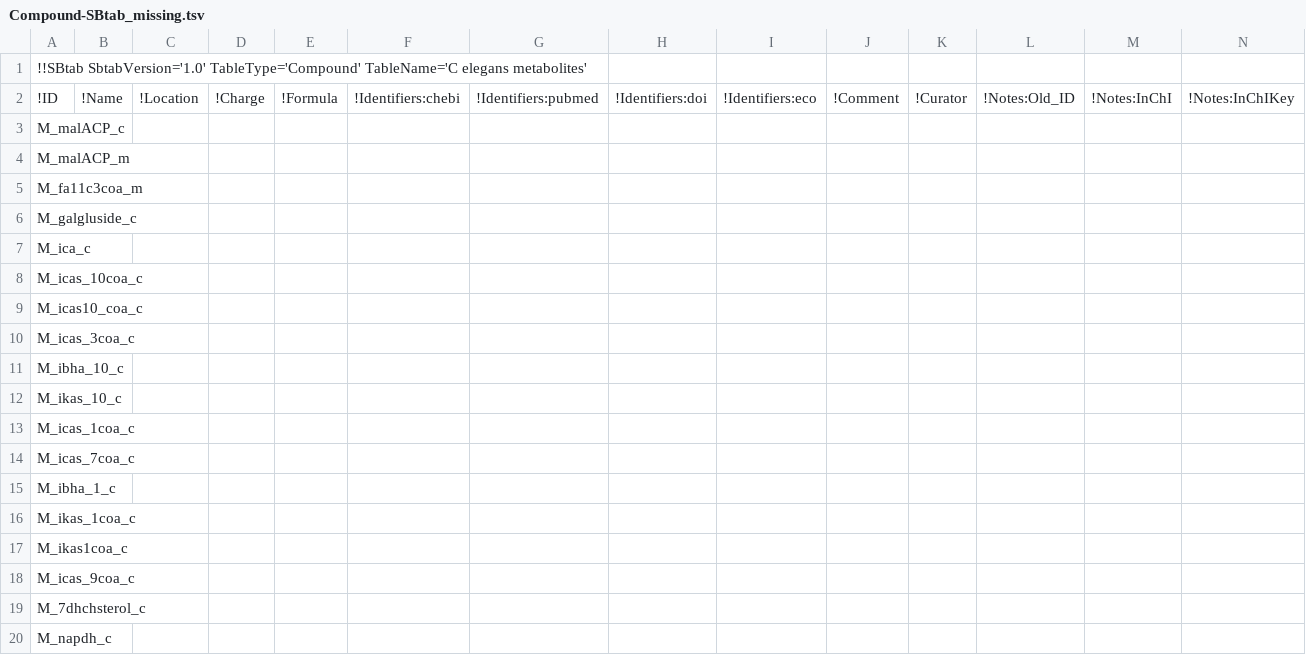
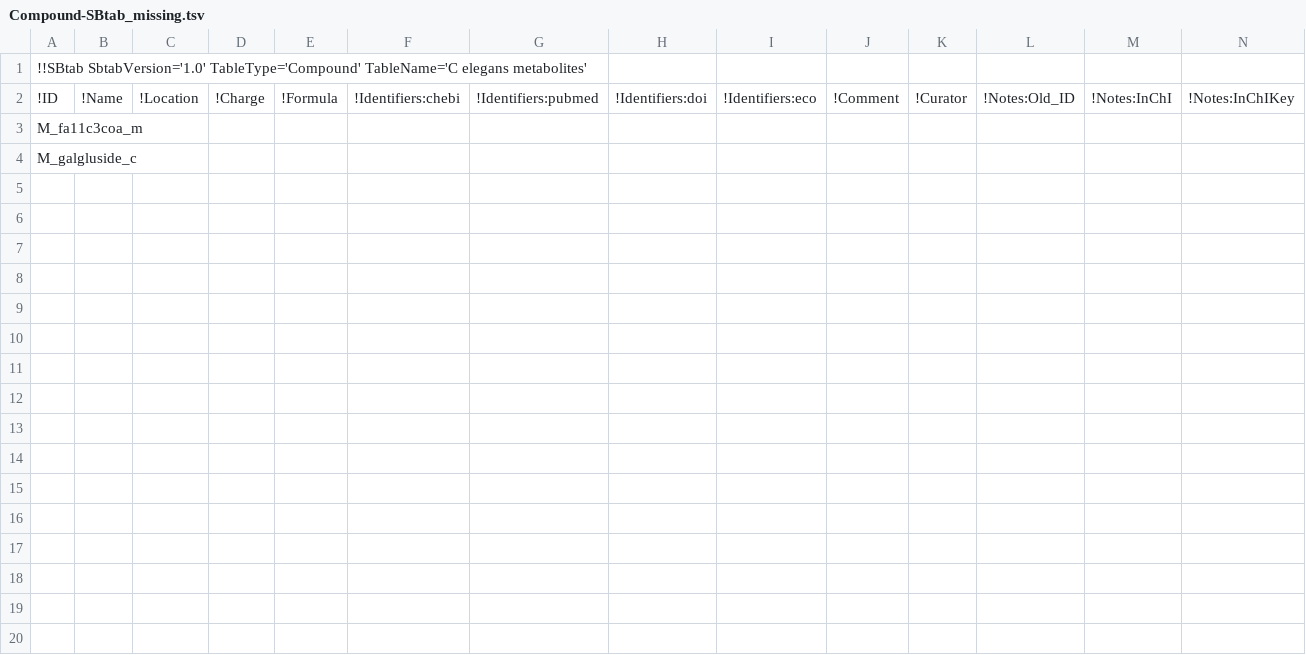
Before and after one commit to wormjam-consortium/wormjam, a TSV file: model_versions/2019-08-15_draft/SBtab/tsv/qc/Compound-SBtab_missing.tsv, drawn as a sheet; only a part is shown; rows hold the shown columns only; the diff names each change by its address in the sheet, - before the commit and + after, or states it on an @@ line.

```diff
--- a/model_versions/2019-08-15_draft/SBtab/tsv/qc/Compound-SBtab_missing.tsv
+++ b/model_versions/2019-08-15_draft/SBtab/tsv/qc/Compound-SBtab_missing.tsv
-row 3: M_malACP_c
-row 4: M_malACP_m
-row 7: M_ica_c
-row 8: M_icas_10coa_c
-row 9: M_icas10_coa_c
-row 10: M_icas_3coa_c
-row 11: M_ibha_10_c
-row 12: M_ikas_10_c
-row 13: M_icas_1coa_c
-row 14: M_icas_7coa_c
-row 15: M_ibha_1_c
-row 16: M_ikas_1coa_c
-row 17: M_ikas1coa_c
-row 18: M_icas_9coa_c
-row 19: M_7dhchsterol_c
-row 20: M_napdh_c
```
Also changed, not shown: model_versions/2019-08-15_draft/SBtab/tsv/Reaction-SBtab.tsv, model_versions/2019-08-15_draft/SBtab/tsv/qc/Compound-SBtab_not_used.tsv, 2 other files.
